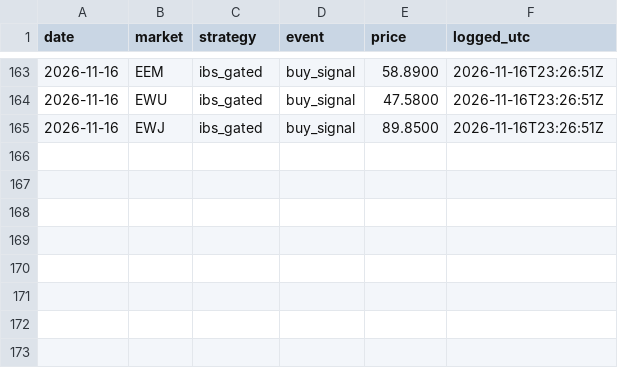
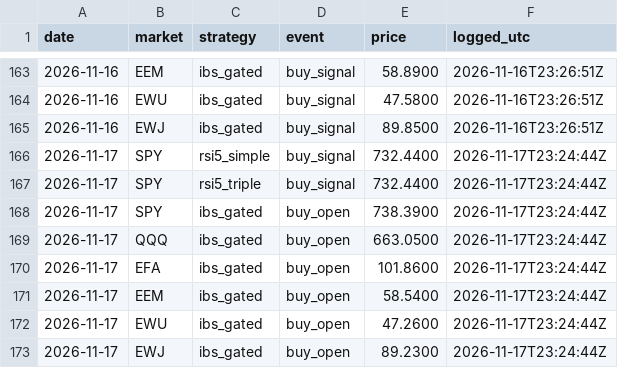
Before and after one commit to triton-xxix/proteus-lab, a CSV file: systems/EVENTS.csv, drawn as a sheet; only a part is shown, gaps mark what is left out.

```diff
--- a/systems/EVENTS.csv
+++ b/systems/EVENTS.csv
@@ -165 +165,9 @@ date,market,strategy,event,price,logged_utc
 2026-11-16,EWJ,ibs_gated,buy_signal,89.8500,2026-11-16T23:26:51Z
+2026-11-17,SPY,rsi5_simple,buy_signal,732.4400,2026-11-17T23:24:44Z
+2026-11-17,SPY,rsi5_triple,buy_signal,732.4400,2026-11-17T23:24:44Z
+2026-11-17,SPY,ibs_gated,buy_open,738.3900,2026-11-17T23:24:44Z
+2026-11-17,QQQ,ibs_gated,buy_open,663.0500,2026-11-17T23:24:44Z
+2026-11-17,EFA,ibs_gated,buy_open,101.8600,2026-11-17T23:24:44Z
+2026-11-17,EEM,ibs_gated,buy_open,58.5400,2026-11-17T23:24:44Z
+2026-11-17,EWU,ibs_gated,buy_open,47.2600,2026-11-17T23:24:44Z
+2026-11-17,EWJ,ibs_gated,buy_open,89.2300,2026-11-17T23:24:44Z
```
Also changed, not shown: exchange/BOOK.csv, grinder/research/MENTIONS.csv, 14 other files.
